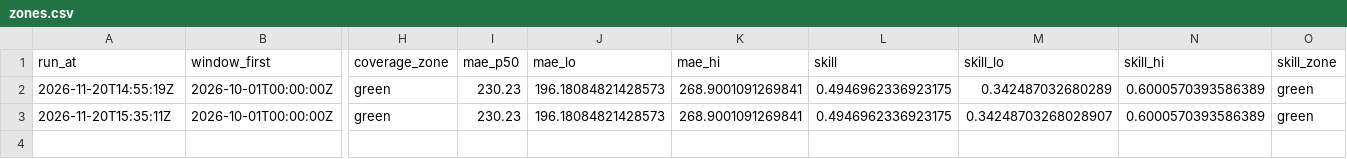
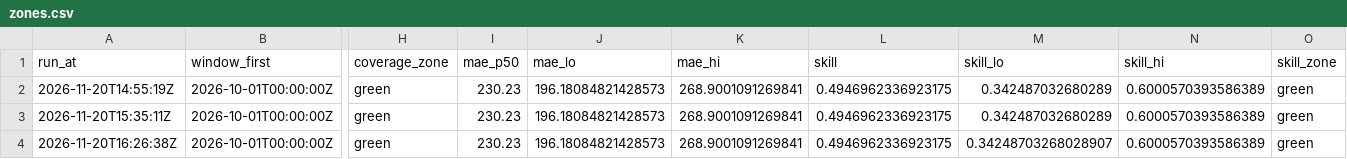
Before and after one commit to AashishS97/gridcast, a CSV file: zones.csv, drawn as a sheet; only a part is shown, gaps mark what is left out; rows hold the shown columns only; the diff names each change by its address in the sheet, - before the commit and + after, or states it on an @@ line.

```diff
--- a/zones.csv
+++ b/zones.csv
-M3 (skill_lo): 0.34248703268028907
+M3 (skill_lo): 0.342487032680289
+row 4: 2026-11-20T16:26:38Z | 2026-10-01T00:00:00Z | green | 230.23 | 196.18084821428573 | 268.9001091269841 | 0.4946962336923175 | 0.34248703268028907 | 0.6000570393586389 | green
```
Also changed, not shown: drift.csv, runs.csv, 4 other files.
